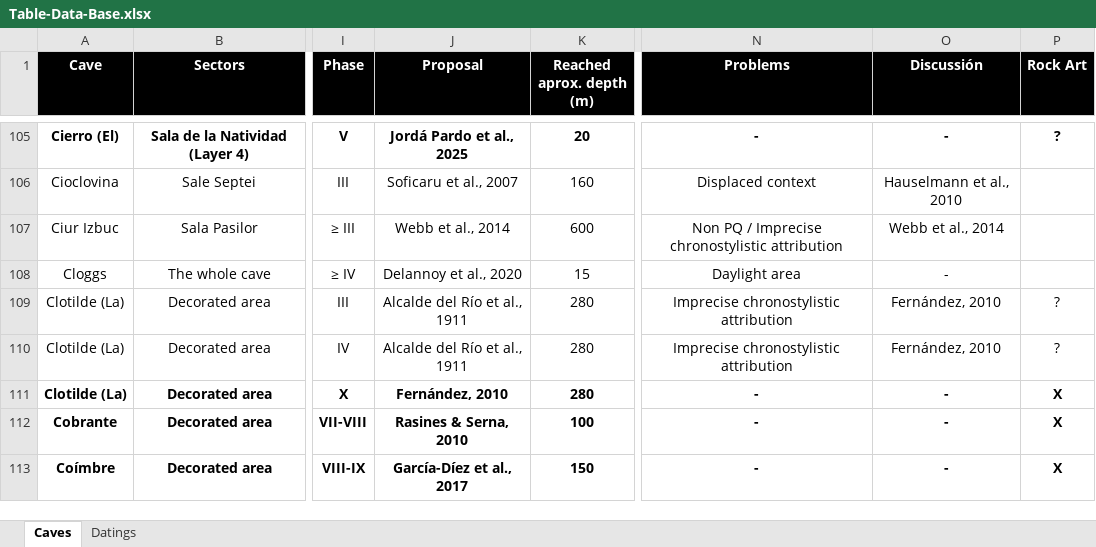
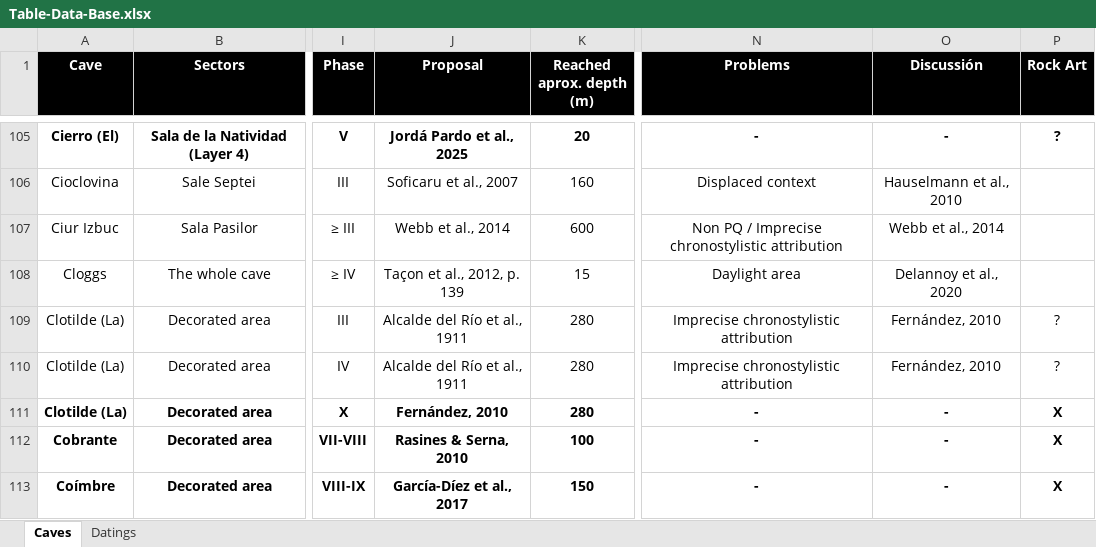
Before and after one commit to inakiintxaurbe/Pleistocene_Human_Use_Of_Caves, an Excel workbook: data/Table-Data-Base.xlsx, sheet Caves, drawn as a sheet; only a part is shown, gaps mark what is left out; values as stored, in another font and other column widths than the file's, no borders; the diff names each change by its address in the sheet, - before the commit and + after, or states it on an @@ line.

```diff
--- a/data/Table-Data-Base.xlsx (sheet Caves)
+++ b/data/Table-Data-Base.xlsx (sheet Caves)
-J108 (Proposal): Delannoy et al., 2020
+J108 (Proposal): Taçon et al., 2012, p. 139
-O108 (Discussión): -
+O108 (Discussión): Delannoy et al., 2020
```
Also changed, not shown: sheet Datings.
